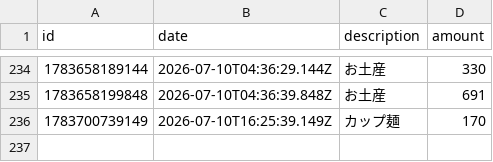
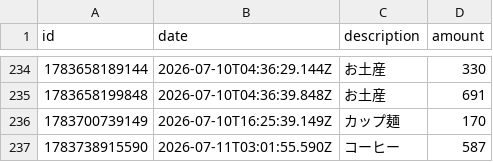
Before and after one commit to naoyamashita/expense-tracker, a CSV file: data.csv, drawn as a sheet; only a part is shown, gaps mark what is left out; the diff names each change by its address in the sheet, - before the commit and + after, or states it on an @@ line.

Commit message:
Update data.csv

```diff
--- a/data.csv
+++ b/data.csv
+row 237: 1783738915590 | 2026-07-11T03:01:55.590Z | コーヒー | 587
```
